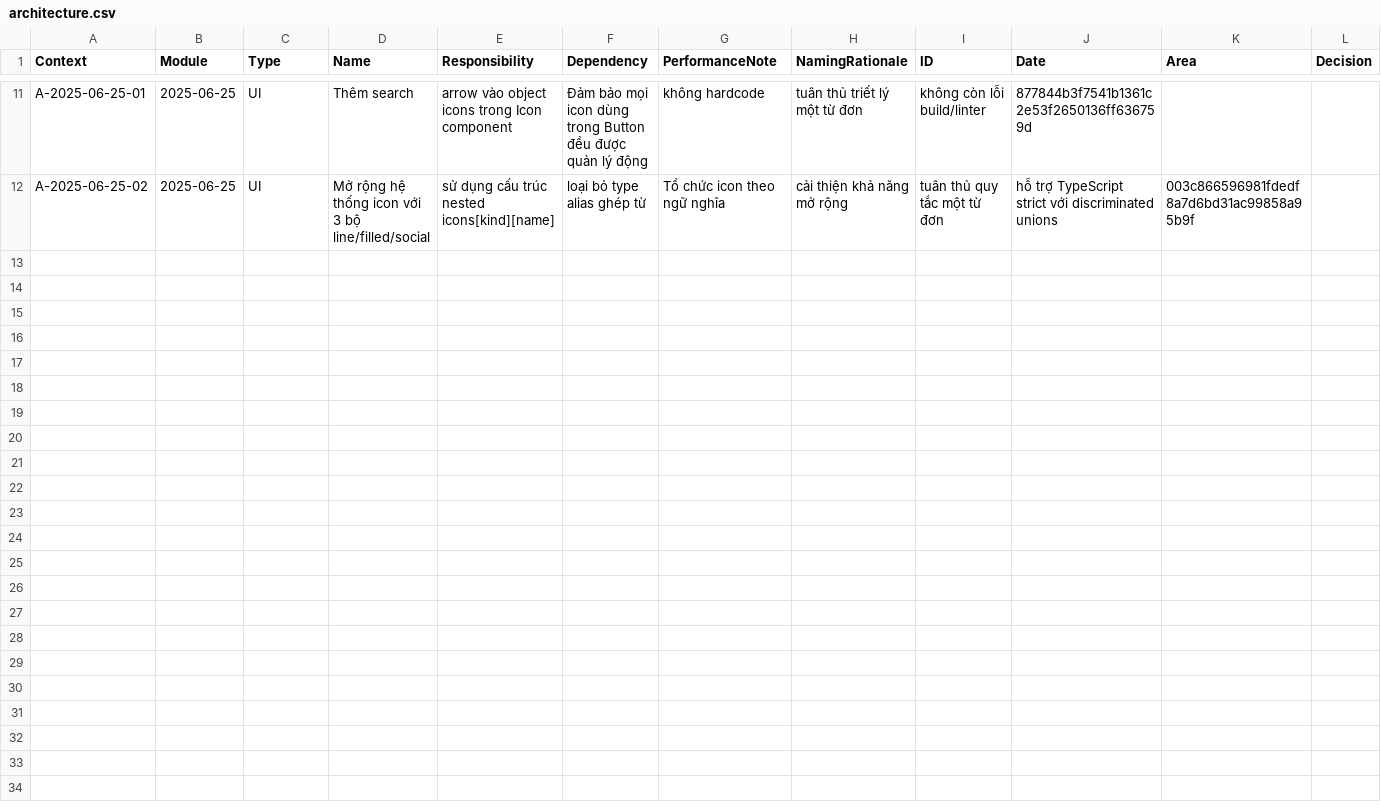
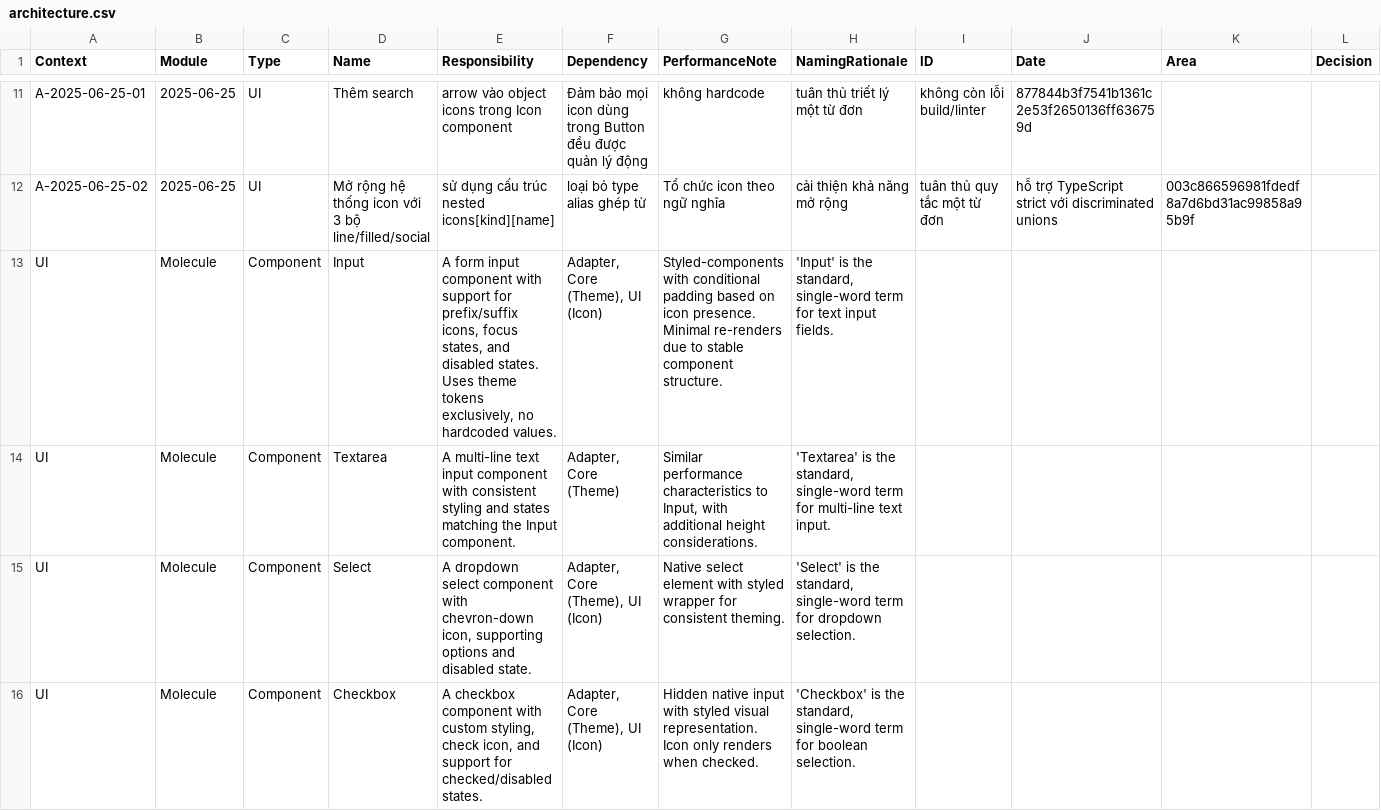
Before and after one commit to hoduyquocbao/languageui, a CSV file: architecture.csv, drawn as a sheet; only a part is shown, gaps mark what is left out; rows hold the shown columns only; the diff covers the shown part only; the diff names each change by its address in the sheet, - before the commit and + after, or states it on an @@ line.

Commit message:
feat: hoàn thiện Form Molecule layer với 6 components
- Thêm icon mới: chevron-down, check cho line icons
- Xây dựng 6 form components: Input, Textarea, Select, Checkbox, Radio, Toggle
- Nâng cấp showcase với section Form Controls đầy đủ
- Sử dụng Node từ @/adapter thay vì ReactNode
- Tuân thủ quy tắc một từ đơn tiếng Anh
- Build thành công, code sạch, kiến trúc hoàn chỉnh

Ref: TODO-037 đến TODO-042

```diff
--- a/architecture.csv
+++ b/architecture.csv
+row 13: UI | Molecule | Component | Input | A form input component with support for prefix/suffix icons, focus states, and disabled states. Uses theme tokens exclusively, no hardcoded values. | Adapter, Core (Theme), UI (Icon) | Styled-components with conditional padding based on icon presence. Minimal re-renders due to stable component structure. | 'Input' is the standard, single-word term for text input fields.
+row 14: UI | Molecule | Component | Textarea | A multi-line text input component with consistent styling and states matching the Input component. | Adapter, Core (Theme) | Similar performance characteristics to Input, with additional height considerations. | 'Textarea' is the standard, single-word term for multi-line text input.
+row 15: UI | Molecule | Component | Select | A dropdown select component with chevron-down icon, supporting options and disabled state. | Adapter, Core (Theme), UI (Icon) | Native select element with styled wrapper for consistent theming. | 'Select' is the standard, single-word term for dropdown selection.
+row 16: UI | Molecule | Component | Checkbox | A checkbox component with custom styling, check icon, and support for checked/disabled states. | Adapter, Core (Theme), UI (Icon) | Hidden native input with styled visual representation. Icon only renders when checked. | 'Checkbox' is the standard, single-word term for boolean selection.
```
Also changed, not shown: 4 added rows elsewhere in this file, memories.csv, todo.csv, 11 other files.
